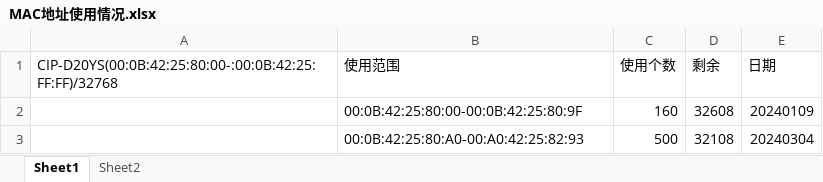
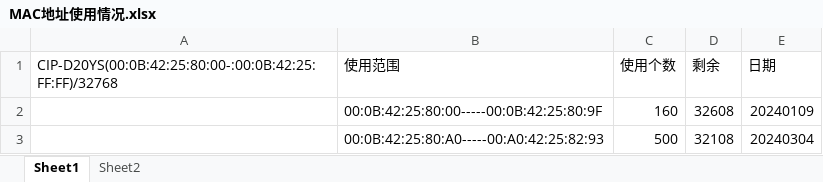
Before and after one commit to djw258/CDV710QPT_SDK, an Excel workbook: indoor/app/doc/MAC地址使用情况.xlsx, sheet Sheet1, drawn as a sheet; values as stored, in another font and other column widths than the file's, no borders; the diff names each change by its address in the sheet, - before the commit and + after, or states it on an @@ line.

```diff
--- a/indoor/app/doc/MAC地址使用情况.xlsx (sheet Sheet1)
+++ b/indoor/app/doc/MAC地址使用情况.xlsx (sheet Sheet1)
-B2 (使用范围): 00:0B:42:25:80:00-00:0B:42:25:80:9F
+B2 (使用范围): 00:0B:42:25:80:00-----00:0B:42:25:80:9F
-B3 (使用范围): 00:0B:42:25:80:A0-00:A0:42:25:82:93
+B3 (使用范围): 00:0B:42:25:80:A0-----00:A0:42:25:82:93
```
Also changed, not shown: sheet Sheet2, 3 other files.
